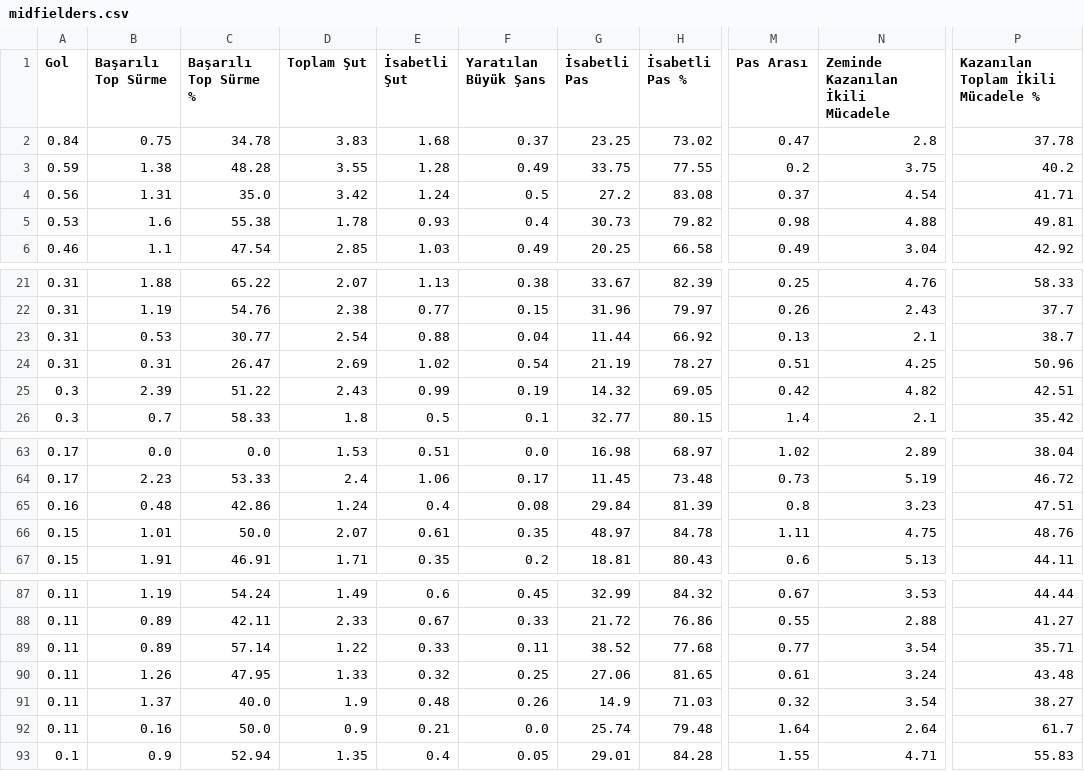
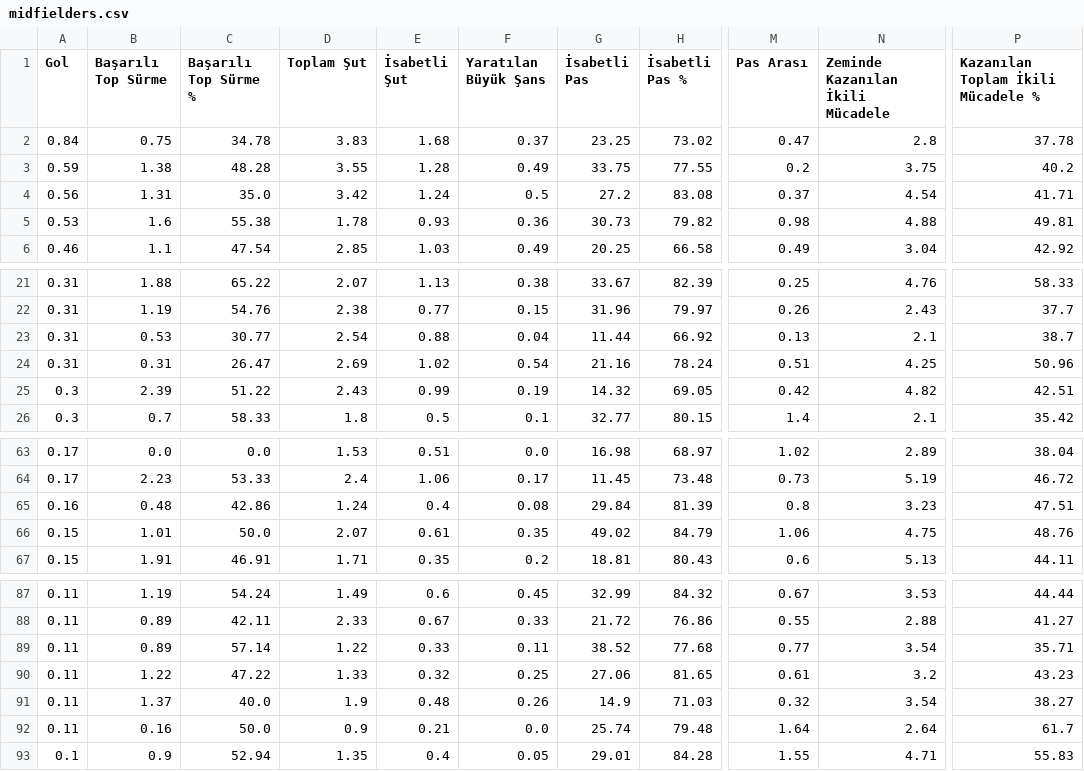
Before and after one commit to scatterradarcsv/csv_scatter_radar, a CSV file: midfielders.csv, drawn as a sheet; only a part is shown, gaps mark what is left out; the diff names each change by its address in the sheet, - before the commit and + after, or states it on an @@ line.

Commit message:
Updated midfielders.csv

```diff
--- a/midfielders.csv
+++ b/midfielders.csv
-F5 (Yaratılan Büyük Şans): 0.4
+F5 (Yaratılan Büyük Şans): 0.36
-G24 (İsabetli Pas): 21.19
+G24 (İsabetli Pas): 21.16
-H24 (İsabetli Pas %): 78.27
+H24 (İsabetli Pas %): 78.24
-G66 (İsabetli Pas): 48.97
+G66 (İsabetli Pas): 49.02
-H66 (İsabetli Pas %): 84.78
+H66 (İsabetli Pas %): 84.79
-M66 (Pas Arası): 1.11
+M66 (Pas Arası): 1.06
-B90 (Başarılı Top Sürme): 1.26
+B90 (Başarılı Top Sürme): 1.22
-C90 (Başarılı Top Sürme %): 47.95
+C90 (Başarılı Top Sürme %): 47.22
-N90 (Zeminde Kazanılan İkili Mücadele): 3.24
+N90 (Zeminde Kazanılan İkili Mücadele): 3.2
-P90: 43.48
+P90: 43.23
```
